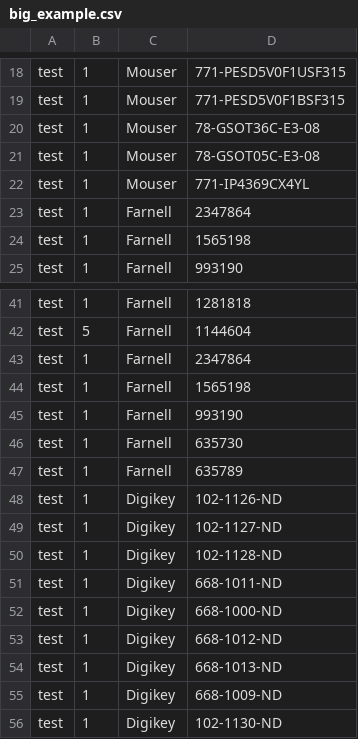
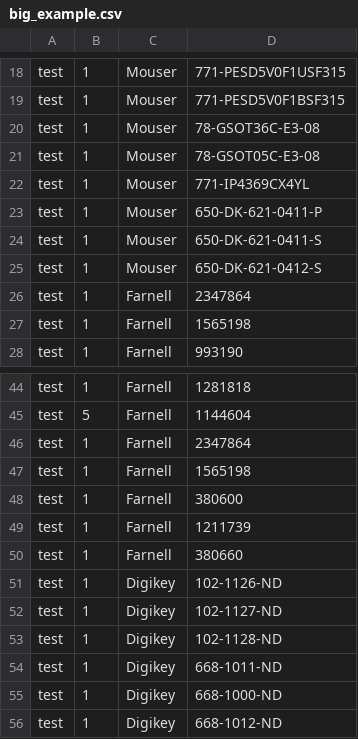
Before and after one commit to kitspace/1clickBOM, a CSV file: chrome/data/big_example.csv, drawn as a sheet; only a part is shown, gaps mark what is left out; the shorter side is filled out with more unchanged rows; the diff covers the shown part only.

```diff
--- a/chrome/data/big_example.csv
+++ b/chrome/data/big_example.csv
@@ -22,2 +22,5 @@ test,1,Mouser,78-GSOT05C-E3-08
 test,1,Mouser,771-IP4369CX4YL
+test,1,Mouser,650-DK-621-0411-P
+test,1,Mouser,650-DK-621-0411-S
+test,1,Mouser,650-DK-621-0412-S
 test,1,Farnell,2347864
@@ -44,5 +47,5 @@ test,1,Farnell,2347864
 test,1,Farnell,1565198
-test,1,Farnell,993190
-test,1,Farnell,635730
-test,1,Farnell,635789
+test,1,Farnell,380600
+test,1,Farnell,1211739
+test,1,Farnell,380660
 test,1,Digikey,102-1126-ND
```
Also changed, not shown: 27 added rows elsewhere in this file, chrome/data/big_example.tsv, 1 other file.
